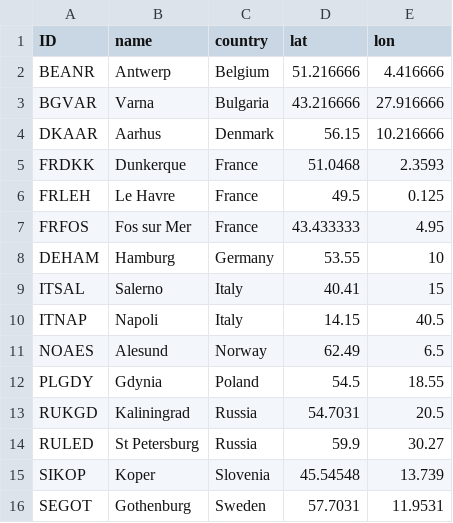
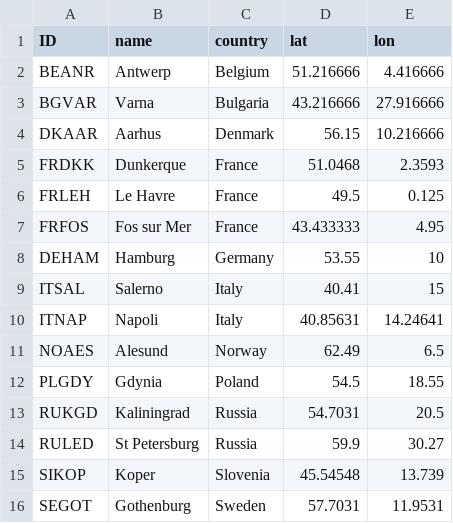
Before and after one commit to zachdray/VRP_543, a CSV file: European_ports.csv, drawn as a sheet.

Commit message:
Modify Napoli coordinates in European_ports.csv

```diff
--- a/European_ports.csv
+++ b/European_ports.csv
@@ -9,3 +9,3 @@ DEHAM;Hamburg;Germany;53.55;10
 ITSAL;Salerno;Italy;40.41;15
-ITNAP;Napoli;Italy;14.15;40.5
+ITNAP;Napoli;Italy;40.85631;14.24641
 NOAES;Alesund;Norway;62.49;6.5
```
